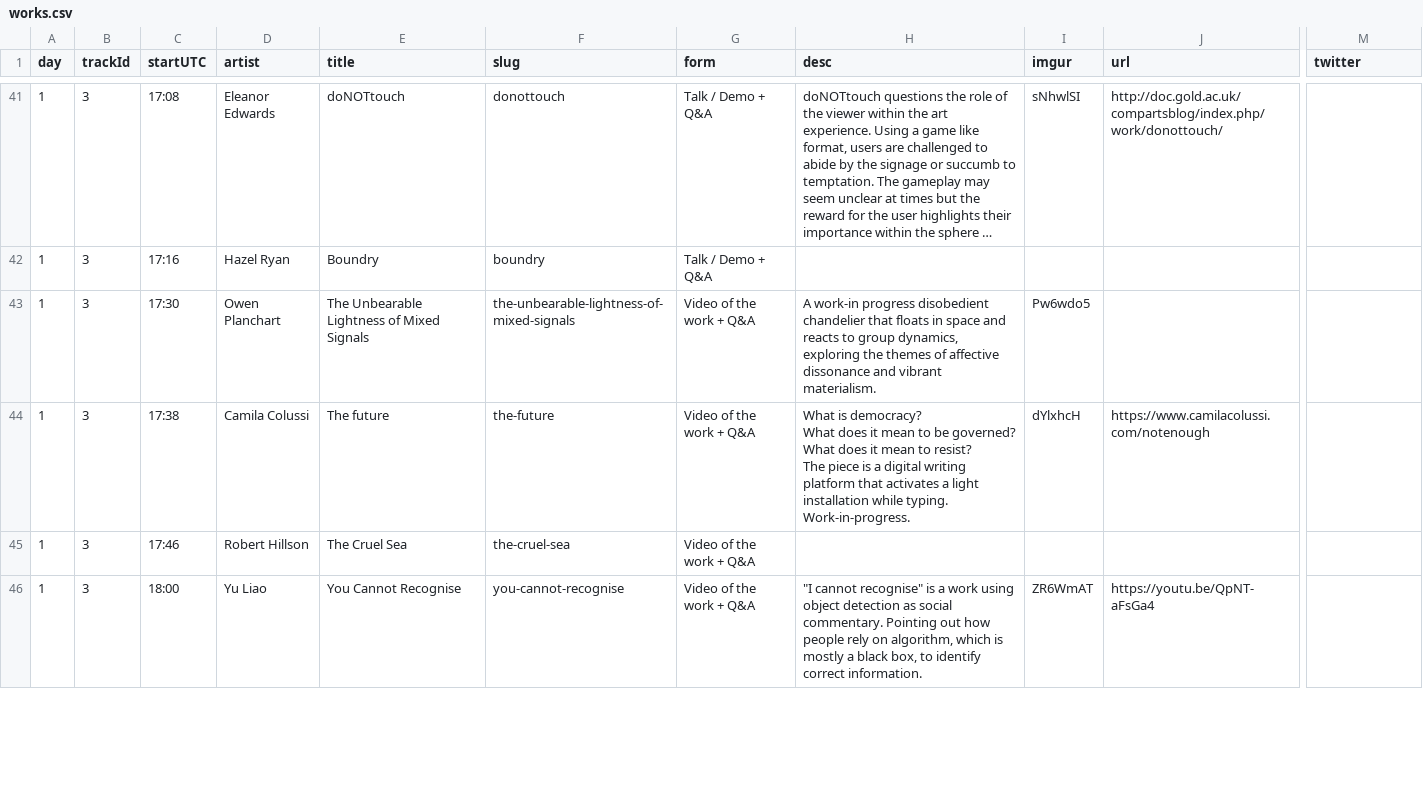
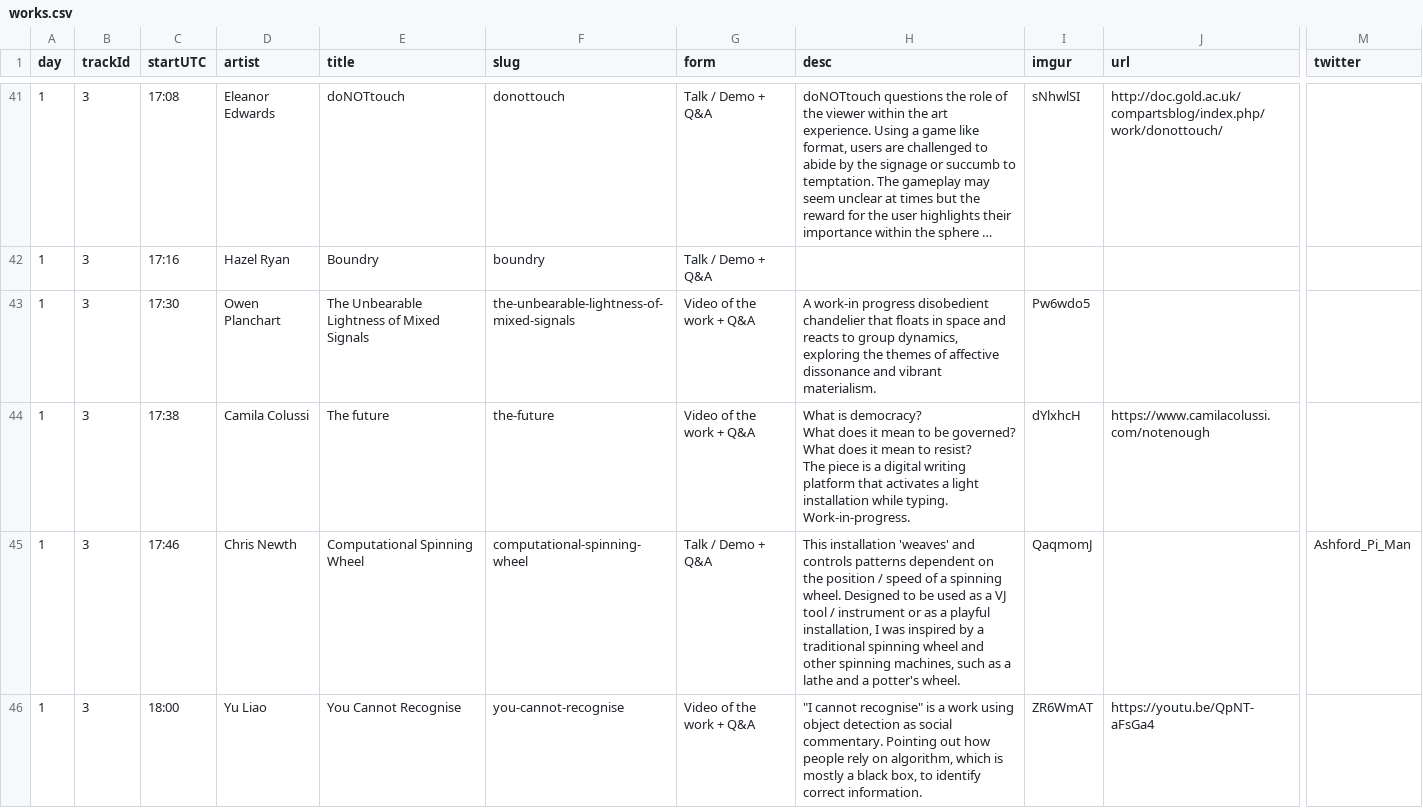
Before and after one commit to aubergene/pop-up-show-may-2020, a CSV file: docs/data/works.csv, drawn as a sheet; only a part is shown, gaps mark what is left out; long unchanged cells end in …; the diff covers the shown part only; the diff names each change by its address in the sheet, - before the commit and + after, or states it on an @@ line.

```diff
--- a/docs/data/works.csv
+++ b/docs/data/works.csv
-D45 (artist): Robert Hillson
+D45 (artist): Chris Newth
-E45 (title): The Cruel Sea
+E45 (title): Computational Spinning Wheel
-F45 (slug): the-cruel-sea
+F45 (slug): computational-spinning-wheel
-G45 (form): Video of the work + Q&A
+G45 (form): Talk / Demo + Q&A
-H45 (desc): (empty)
+H45 (desc): This installation 'weaves' and controls patterns dependent on the position / speed of a spinning wheel. Designed to be used as a VJ tool / instrument or as a playful installation, I was inspired by a traditional spinning wheel and other spinning machines, such as a lathe and a potter's wheel.
-I45 (imgur): (empty)
+I45 (imgur): QaqmomJ
-M45 (twitter): (empty)
+M45 (twitter): Ashford_Pi_Man
```
Also changed, not shown: 2 removed rows and 1 edited cell elsewhere in this file, public/data/works.csv, raw/Pop up show timetable - May 2020 - 2020-05-29.csv, 4 other files.
